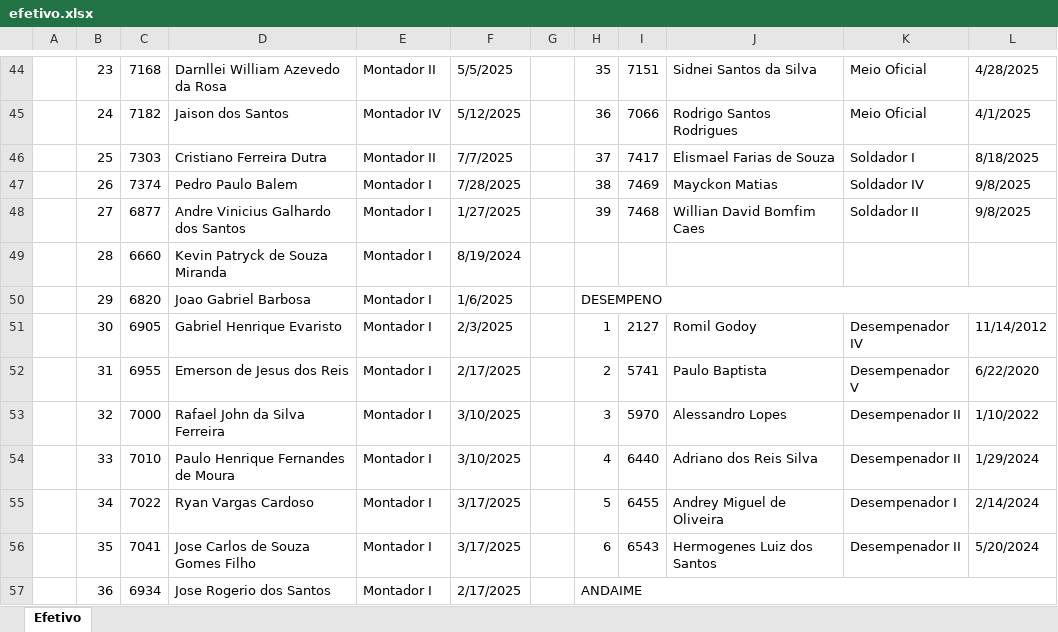
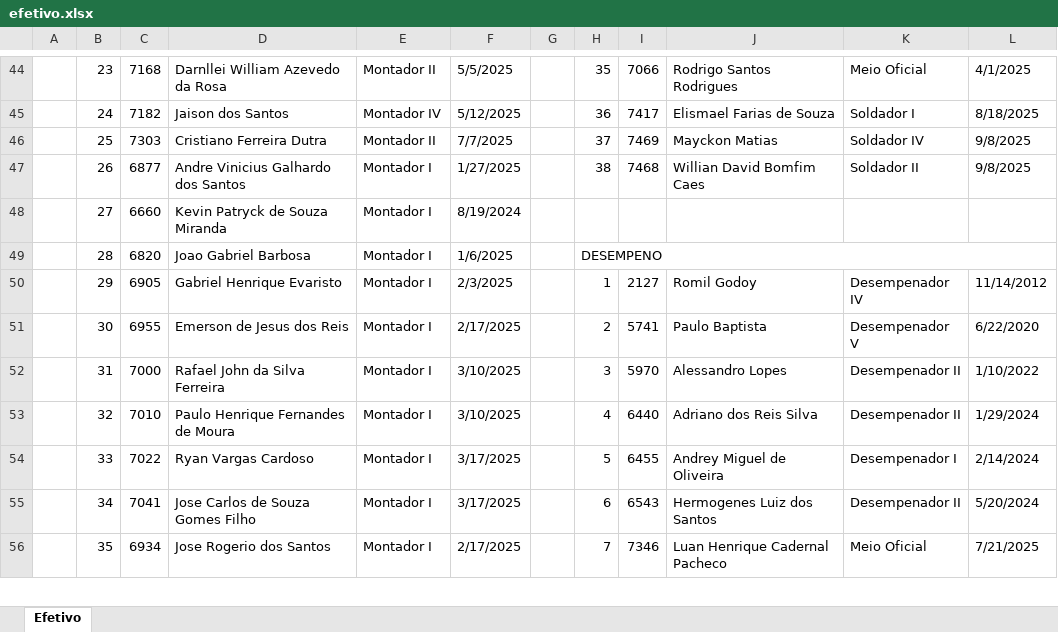
Before and after one commit to ggsstavo/APP, an Excel workbook: efetivo/dados_efetivo/efetivo.xlsx, sheet Efetivo, drawn as a sheet; only a part is shown, gaps mark what is left out; values as stored, in another font and other column widths than the file's, no cell formats; removed rows and columns are numbered as before the commit, all else as after; the diff covers the shown part only; the diff names each change by its address in the sheet, - before the commit and + after, or states it on an @@ line.

Commit message:
atualizado efetivo

```diff
--- a/efetivo/dados_efetivo/efetivo.xlsx (sheet Efetivo)
+++ b/efetivo/dados_efetivo/efetivo.xlsx (sheet Efetivo)
-I44: 7151
+I44: 7066
-J44: Sidnei Santos da Silva
+J44: Rodrigo Santos Rodrigues
-L44: 4/28/2025
+L44: 4/1/2025
-I45: 7066
+I45: 7417
-J45: Rodrigo Santos Rodrigues
+J45: Elismael Farias de Souza
-K45: Meio Oficial
+K45: Soldador I
-L45: 4/1/2025
+L45: 8/18/2025
-I46: 7417
+I46: 7469
-J46: Elismael Farias de Souza
+J46: Mayckon Matias
-K46: Soldador I
+K46: Soldador IV
-L46: 8/18/2025
+L46: 9/8/2025
-row 47:  | 26 | 7374 | Pedro Paulo Balem | Montador I | 7/28/2025 |  | 38 | 7469 | Mayckon Matias | Soldador IV | 9/8/2025
-B47: 27
+B47: 26
-H47: 39
+H47: 38
-B48: 28
+B48: 27
-B49: 29
+B49: 28
-B50: 30
+B50: 29
-B51: 31
+B51: 30
-B52: 32
+B52: 31
-B53: 33
+B53: 32
-B54: 34
+B54: 33
-B55: 35
+B55: 34
-B56: 36
+B56: 35
-H56: ANDAIME
+H56: 7
-H57:L57 merged
-I56: (empty)
+I56: 7346
-J56: (empty)
+J56: Luan Henrique Cadernal Pacheco
-K56: (empty)
+K56: Meio Oficial
-L56: (empty)
+L56: 7/21/2025
```
Also changed, not shown: 5 added rows, 6 removed rows, 272 edited cells and merged cells elsewhere in this sheet, cell formats, 1 other file.
